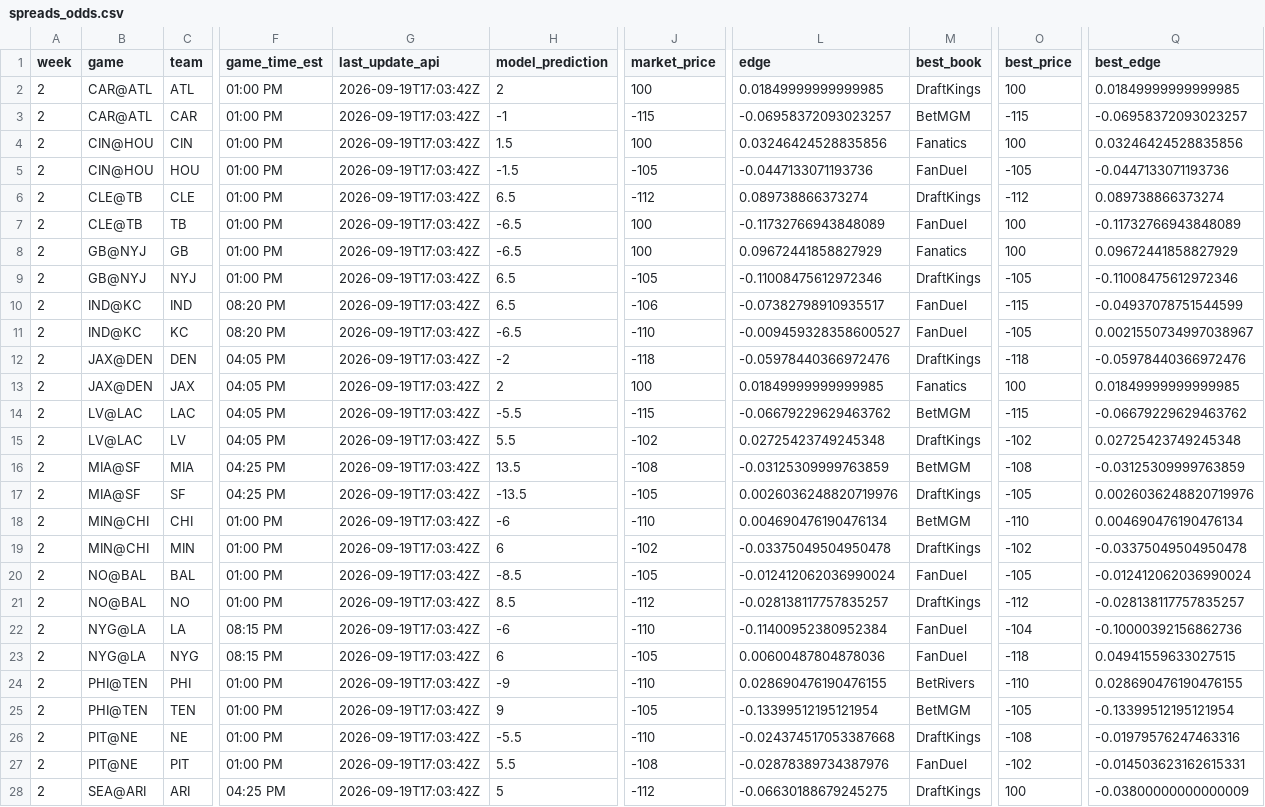
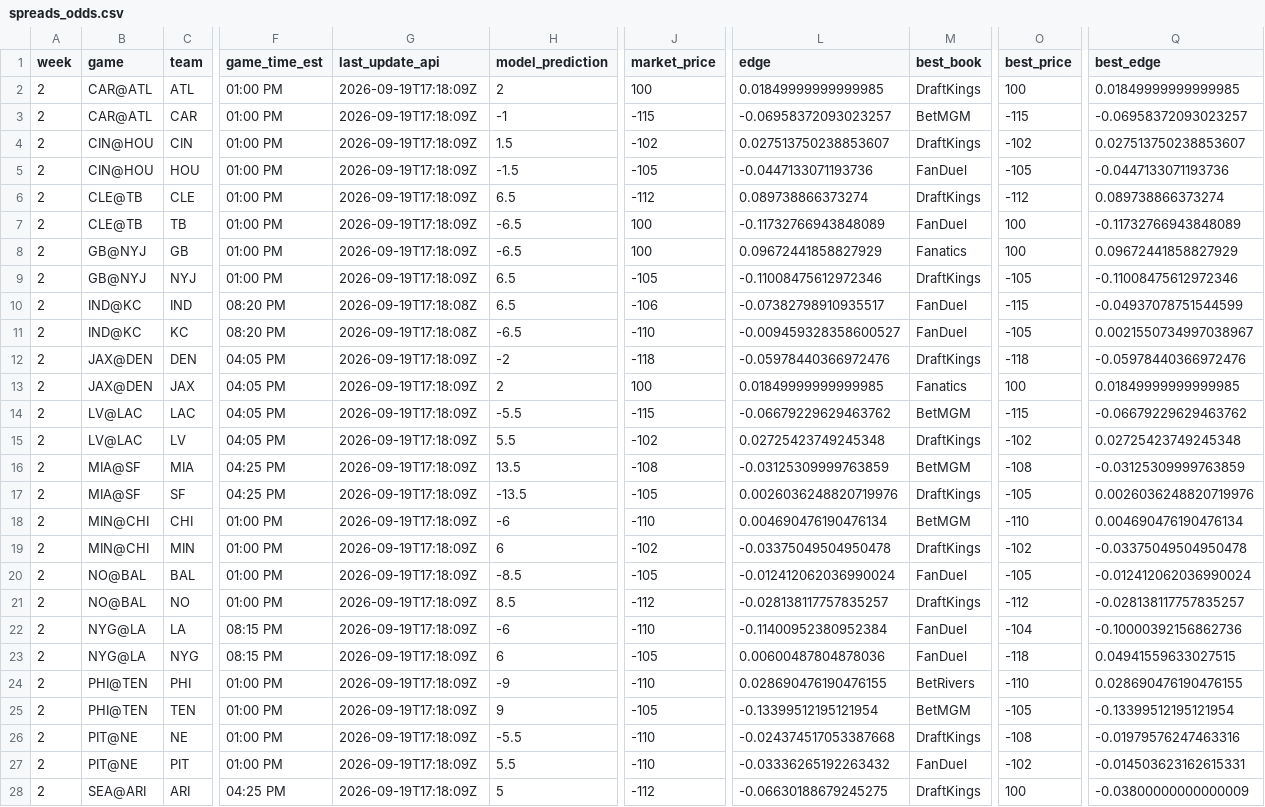
Before and after one commit to trashduty/trash-schedule, a CSV file: NFL_Odds/Data/spreads_odds.csv, drawn as a sheet; only a part is shown, gaps mark what is left out; the diff covers the shown part only; the diff names each change by its address in the sheet, - before the commit and + after, or states it on an @@ line.

```diff
--- a/NFL_Odds/Data/spreads_odds.csv
+++ b/NFL_Odds/Data/spreads_odds.csv
-G2:G9 (last_update_api): 2026-09-19T17:03:42Z
+G2:G9 (last_update_api): 2026-09-19T17:18:09Z
-J4 (market_price): 100
+J4 (market_price): -102
-L4 (edge): 0.03246424528835856
+L4 (edge): 0.027513750238853607
-M4 (best_book): Fanatics
+M4 (best_book): DraftKings
-O4 (best_price): 100
+O4 (best_price): -102
-Q4 (best_edge): 0.03246424528835856
+Q4 (best_edge): 0.027513750238853607
-G10:G11 (last_update_api): 2026-09-19T17:03:42Z
+G10:G11 (last_update_api): 2026-09-19T17:18:08Z
-G12:G28 (last_update_api): 2026-09-19T17:03:42Z
+G12:G28 (last_update_api): 2026-09-19T17:18:09Z
-J27 (market_price): -108
+J27 (market_price): -110
-L27 (edge): -0.02878389734387976
+L27 (edge): -0.03336265192263432
```
Also changed, not shown: 3 edited cells elsewhere in this file, NFL_Odds/Data/totals_odds.csv.
